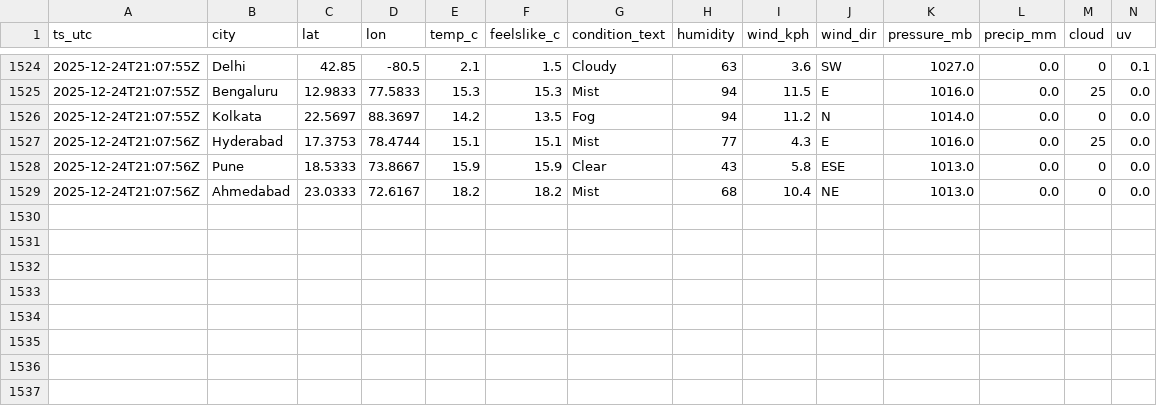
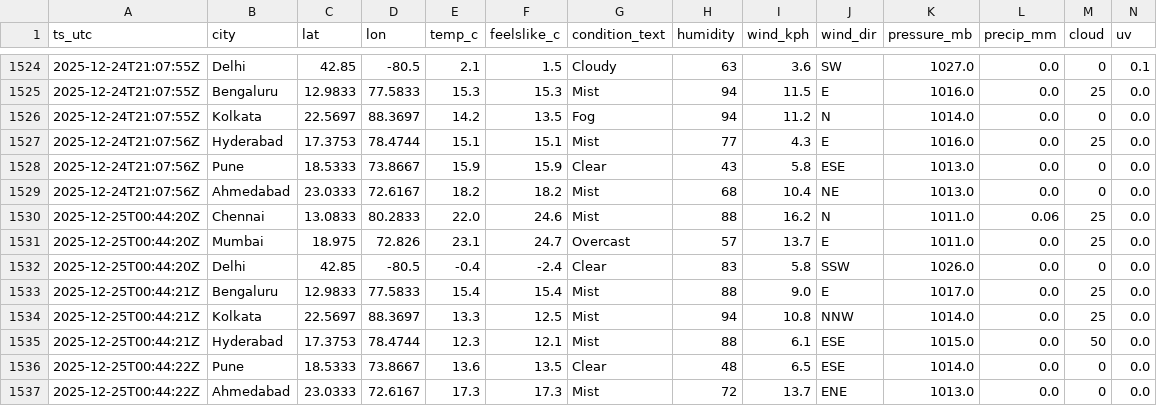
Before and after one commit to anwarmohammedbasha/weather-api-fetch, a CSV file: data/weather_india_2025_12.csv, drawn as a sheet; only a part is shown, gaps mark what is left out; rows hold the shown columns only; the diff names each change by its address in the sheet, - before the commit and + after, or states it on an @@ line.

```diff
--- a/data/weather_india_2025_12.csv
+++ b/data/weather_india_2025_12.csv
+row 1530: 2025-12-25T00:44:20Z | Chennai | 13.0833 | 80.2833 | 22.0 | 24.6 | Mist | 88 | 16.2 | N | 1011.0 | 0.06 | 25 | 0.0
+row 1531: 2025-12-25T00:44:20Z | Mumbai | 18.975 | 72.826 | 23.1 | 24.7 | Overcast | 57 | 13.7 | E | 1011.0 | 0.0 | 25 | 0.0
+row 1532: 2025-12-25T00:44:20Z | Delhi | 42.85 | -80.5 | -0.4 | -2.4 | Clear | 83 | 5.8 | SSW | 1026.0 | 0.0 | 0 | 0.0
+row 1533: 2025-12-25T00:44:21Z | Bengaluru | 12.9833 | 77.5833 | 15.4 | 15.4 | Mist | 88 | 9.0 | E | 1017.0 | 0.0 | 25 | 0.0
+row 1534: 2025-12-25T00:44:21Z | Kolkata | 22.5697 | 88.3697 | 13.3 | 12.5 | Mist | 94 | 10.8 | NNW | 1014.0 | 0.0 | 25 | 0.0
+row 1535: 2025-12-25T00:44:21Z | Hyderabad | 17.3753 | 78.4744 | 12.3 | 12.1 | Mist | 88 | 6.1 | ESE | 1015.0 | 0.0 | 50 | 0.0
+row 1536: 2025-12-25T00:44:22Z | Pune | 18.5333 | 73.8667 | 13.6 | 13.5 | Clear | 48 | 6.5 | ESE | 1014.0 | 0.0 | 0 | 0.0
+row 1537: 2025-12-25T00:44:22Z | Ahmedabad | 23.0333 | 72.6167 | 17.3 | 17.3 | Mist | 72 | 13.7 | ENE | 1013.0 | 0.0 | 0 | 0.0
```
Also changed, not shown: 8 other files.
